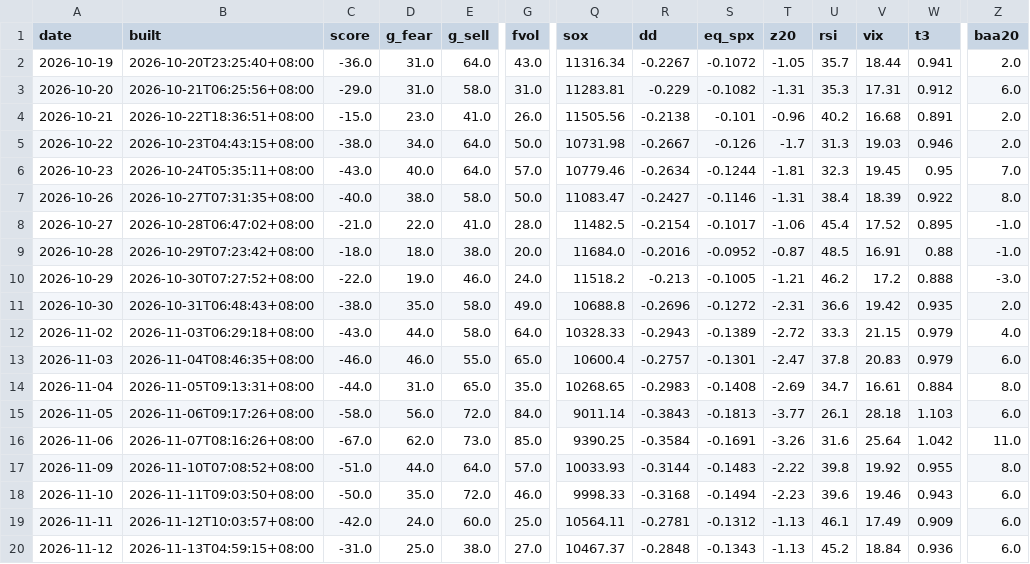
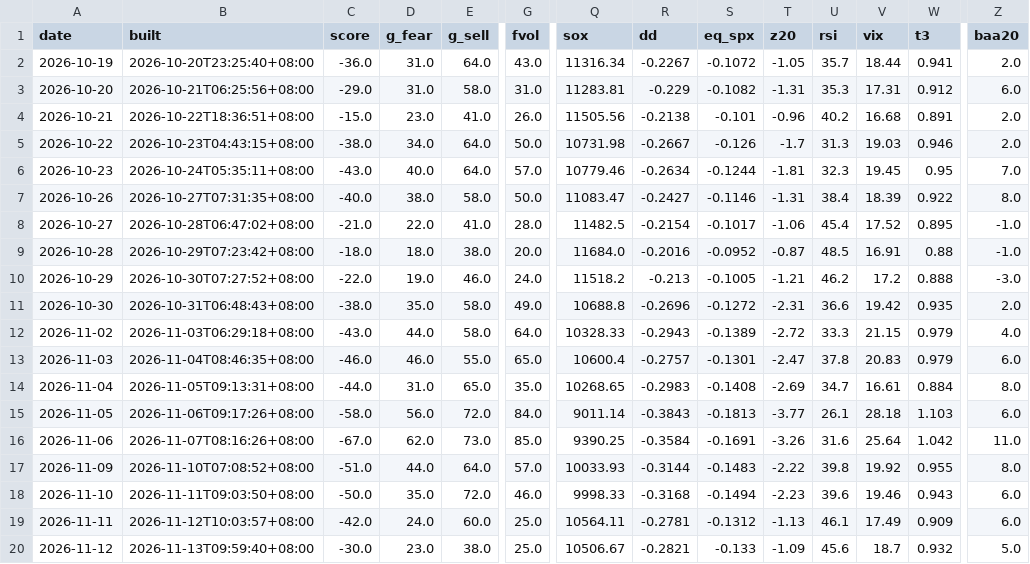
Before and after one commit to parker123450/tech-sentiment, a CSV file: daily_log.csv, drawn as a sheet; only a part is shown, gaps mark what is left out; the diff names each change by its address in the sheet, - before the commit and + after, or states it on an @@ line.

```diff
--- a/daily_log.csv
+++ b/daily_log.csv
-B20 (built): 2026-11-13T04:59:15+08:00
+B20 (built): 2026-11-13T09:59:40+08:00
-C20 (score): -31.0
+C20 (score): -30.0
-D20 (g_fear): 25.0
+D20 (g_fear): 23.0
-G20 (fvol): 27.0
+G20 (fvol): 25.0
-Q20 (sox): 10467.37
+Q20 (sox): 10506.67
-R20 (dd): -0.2848
+R20 (dd): -0.2821
-S20 (eq_spx): -0.1343
+S20 (eq_spx): -0.133
-T20 (z20): -1.13
+T20 (z20): -1.09
-U20 (rsi): 45.2
+U20 (rsi): 45.6
-V20 (vix): 18.84
+V20 (vix): 18.7
-W20 (t3): 0.936
+W20 (t3): 0.932
-Z20 (baa20): 6.0
+Z20 (baa20): 5.0
```
Also changed, not shown: options_flow_daily.csv, options_history.csv, 2 other files.
